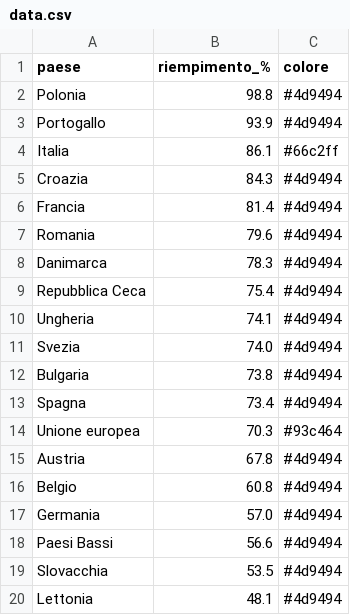
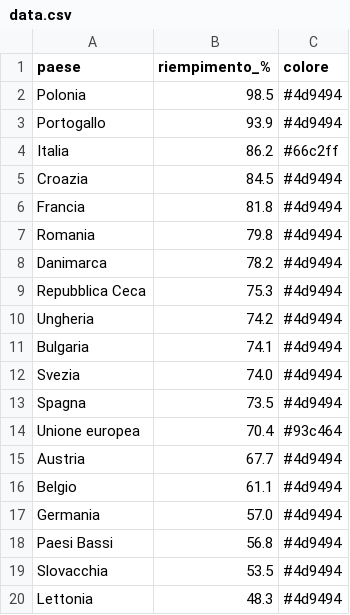
Before and after one commit to sanellia97-lab/stoccaggio-gas-ue, a CSV file: data.csv, drawn as a sheet.

```diff
--- a/data.csv
+++ b/data.csv
@@ -1,20 +1,20 @@
 paese,riempimento_%,colore
-Polonia,98.8,#4d9494
+Polonia,98.5,#4d9494
 Portogallo,93.9,#4d9494
-Italia,86.1,#66c2ff
-Croazia,84.3,#4d9494
-Francia,81.4,#4d9494
-Romania,79.6,#4d9494
-Danimarca,78.3,#4d9494
-Repubblica Ceca,75.4,#4d9494
-Ungheria,74.1,#4d9494
+Italia,86.2,#66c2ff
+Croazia,84.5,#4d9494
+Francia,81.8,#4d9494
+Romania,79.8,#4d9494
+Danimarca,78.2,#4d9494
+Repubblica Ceca,75.3,#4d9494
+Ungheria,74.2,#4d9494
+Bulgaria,74.1,#4d9494
 Svezia,74.0,#4d9494
-Bulgaria,73.8,#4d9494
-Spagna,73.4,#4d9494
-Unione europea,70.3,#93c464
-Austria,67.8,#4d9494
-Belgio,60.8,#4d9494
+Spagna,73.5,#4d9494
+Unione europea,70.4,#93c464
+Austria,67.7,#4d9494
+Belgio,61.1,#4d9494
 Germania,57.0,#4d9494
-Paesi Bassi,56.6,#4d9494
+Paesi Bassi,56.8,#4d9494
 Slovacchia,53.5,#4d9494
-Lettonia,48.1,#4d9494
+Lettonia,48.3,#4d9494
```
Also changed, not shown: data_en.csv, 2 other files.
